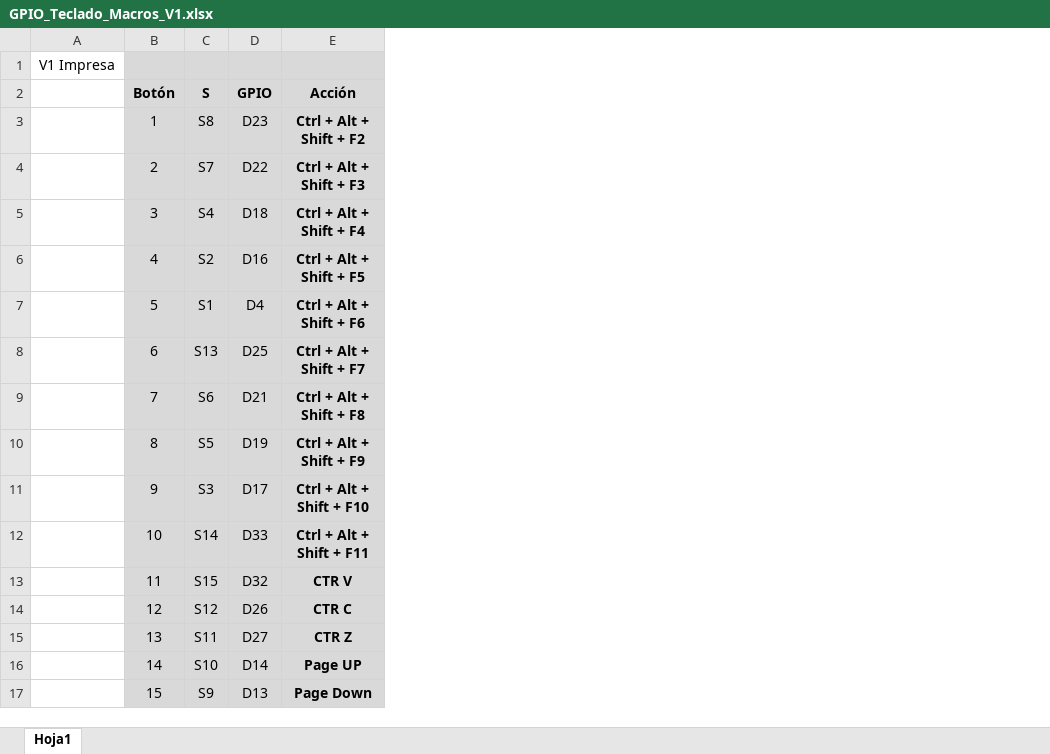
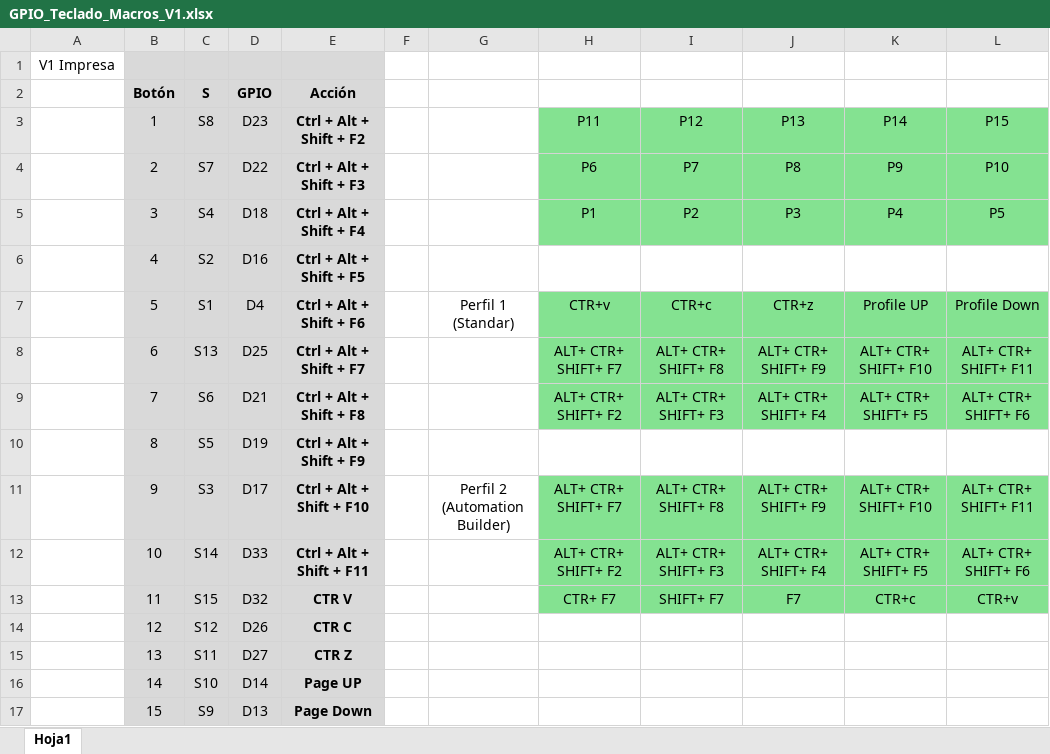
Before and after one commit to danipr20/Teclado-Macros-BT-ESP32, an Excel workbook: GPIO_Teclado_Macros_V1.xlsx, sheet Hoja1, drawn as a sheet; values as stored, in another font and other column widths than the file's, no borders; the diff names each change by its address in the sheet, - before the commit and + after, or states it on an @@ line.

```diff
--- a/GPIO_Teclado_Macros_V1.xlsx (sheet Hoja1)
+++ b/GPIO_Teclado_Macros_V1.xlsx (sheet Hoja1)
+column F, empty
+column G, rows 7-11: Perfil 1 (Standar) |  |  |  | Perfil 2 (Automation Builder)
+column H, rows 3-13: P11 | P6 | P1 |  | CTR+v | ALT+ CTR+ SHIFT+ F7 | ALT+ CTR+ SHIFT+ F2 |  | ALT+ CTR+ SHIFT+ F7 | ALT+ CTR+ SHIFT+ F2 | CTR+ F7
+column I, rows 3-13: P12 | P7 | P2 |  | CTR+c | ALT+ CTR+ SHIFT+ F8 | ALT+ CTR+ SHIFT+ F3 |  | ALT+ CTR+ SHIFT+ F8 | ALT+ CTR+ SHIFT+ F3 | SHIFT+ F7
+column J, rows 3-13: P13 | P8 | P3 |  | CTR+z | ALT+ CTR+ SHIFT+ F9 | ALT+ CTR+ SHIFT+ F4 |  | ALT+ CTR+ SHIFT+ F9 | ALT+ CTR+ SHIFT+ F4 | F7
+column K, rows 3-13: P14 | P9 | P4 |  | Profile UP | ALT+ CTR+ SHIFT+ F10 | ALT+ CTR+ SHIFT+ F5 |  | ALT+ CTR+ SHIFT+ F10 | ALT+ CTR+ SHIFT+ F5 | CTR+c
+column L, rows 3-13: P15 | P10 | P5 |  | Profile Down | ALT+ CTR+ SHIFT+ F11 | ALT+ CTR+ SHIFT+ F6 |  | ALT+ CTR+ SHIFT+ F11 | ALT+ CTR+ SHIFT+ F6 | CTR+v
```
Also changed, not shown: 11 other files.
